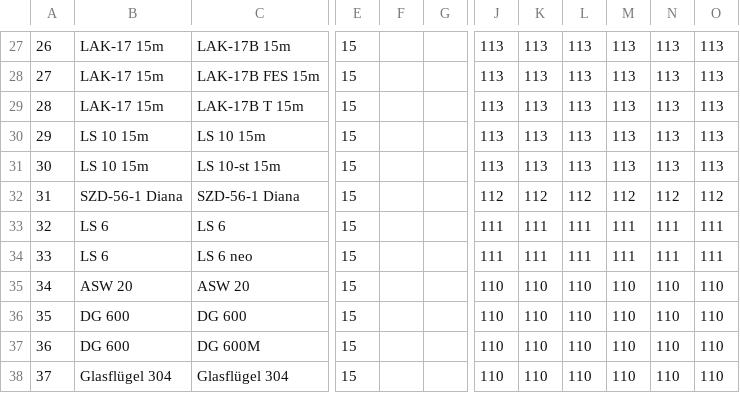
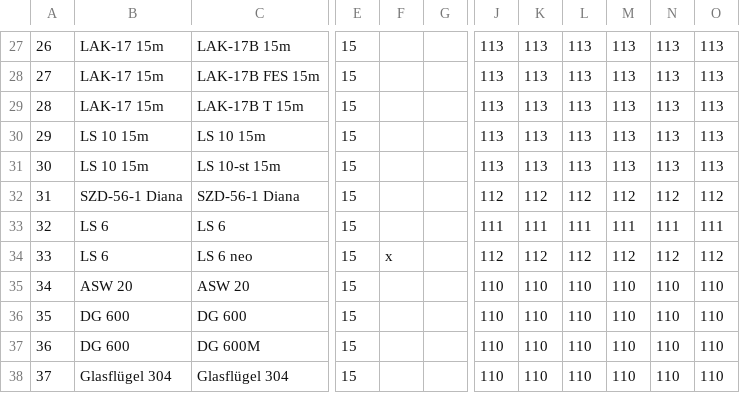
Before and after one commit to weglide/GliderList, a CSV file: gliderlist.csv, drawn as a sheet; only a part is shown, gaps mark what is left out; the diff names each change by its address in the sheet, - before the commit and + after, or states it on an @@ line.

Commit message:
Update LS 6 neo index, add WL flag

```diff
--- a/gliderlist.csv
+++ b/gliderlist.csv
-F34: (empty)
+F34: x
-J34: 111
+J34: 112
-K34: 111
+K34: 112
-L34: 111
+L34: 112
-M34: 111
+M34: 112
-N34: 111
+N34: 112
-O34: 111
+O34: 112
```
